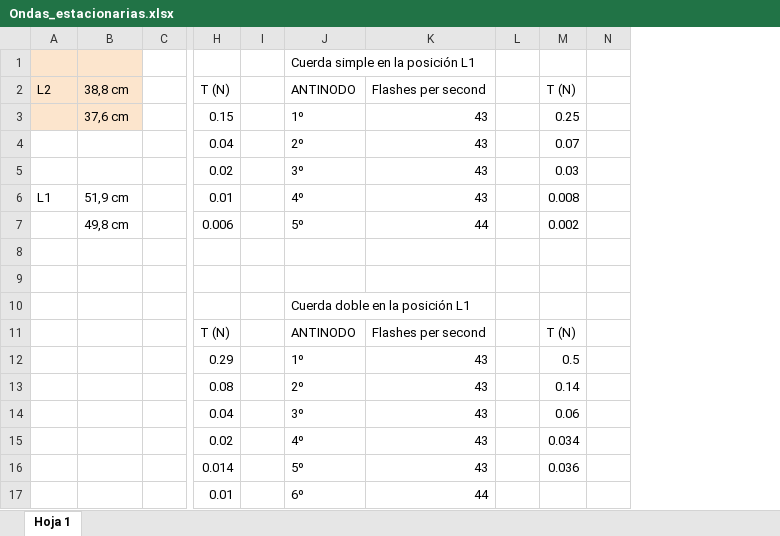
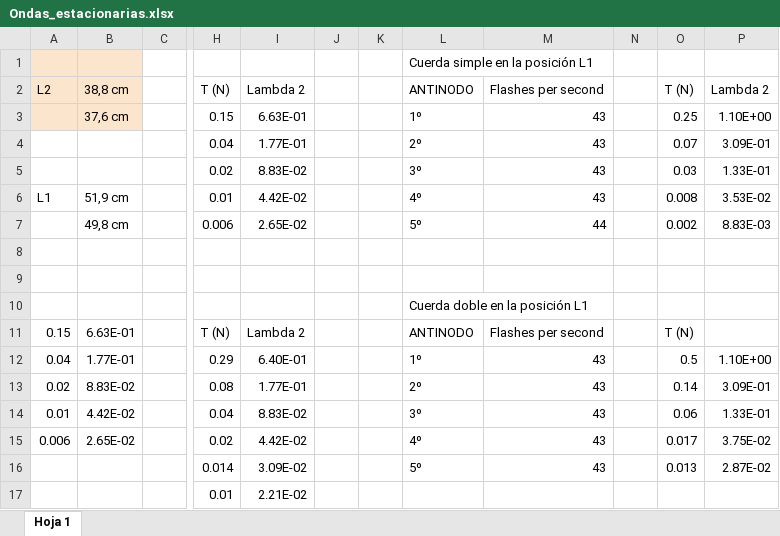
Before and after one commit to danimartinguerrero/Steiner, an Excel workbook: practica-2-ondas/ajustes/Ondas_estacionarias.xlsx, sheet Hoja 1, drawn as a sheet; only a part is shown, gaps mark what is left out; values as stored, in another font and other column widths than the file's, no borders; charts and pictures not drawn; removed rows and columns are numbered as before the commit, all else as after; the diff names each change by its address in the sheet, - before the commit and + after, or states it on an @@ line.

```diff
--- a/practica-2-ondas/ajustes/Ondas_estacionarias.xlsx (sheet Hoja 1)
+++ b/practica-2-ondas/ajustes/Ondas_estacionarias.xlsx (sheet Hoja 1)
+column I, rows 2-17: Lambda 2 | 6.63E-01 | 1.77E-01 | 8.83E-02 | 4.42E-02 | 2.65E-02 |  |  |  | Lambda 2 | 6.40E-01 | 1.77E-01 | 8.83E-02 | 4.42E-02 | 3.09E-02 | 2.21E-02
+column K, empty
-column N, empty
+column P, rows 2-16: Lambda 2 | 1.10E+00 | 3.09E-01 | 1.33E-01 | 3.53E-02 | 8.83E-03 |  |  |  |  | 1.10E+00 | 3.09E-01 | 1.33E-01 | 3.75E-02 | 2.87E-02
-A11: (empty)
+A11: 0.15
-B11: (empty)
+B11: 6.63E-01
-A12: (empty)
+A12: 0.04
-B12: (empty)
+B12: 1.77E-01
-A13: (empty)
+A13: 0.02
-B13: (empty)
+B13: 8.83E-02
-A14: (empty)
+A14: 0.01
-B14: (empty)
+B14: 4.42E-02
-A15: (empty)
+A15: 0.006
-B15: (empty)
+B15: 2.65E-02
-O15: 0.034
+O15: 0.017
-O16: 0.036
+O16: 0.013
-L17: 6º
+L17: (empty)
-M17: 44
+M17: (empty)
```
Also changed, not shown: charts or pictures, 8 other files.
